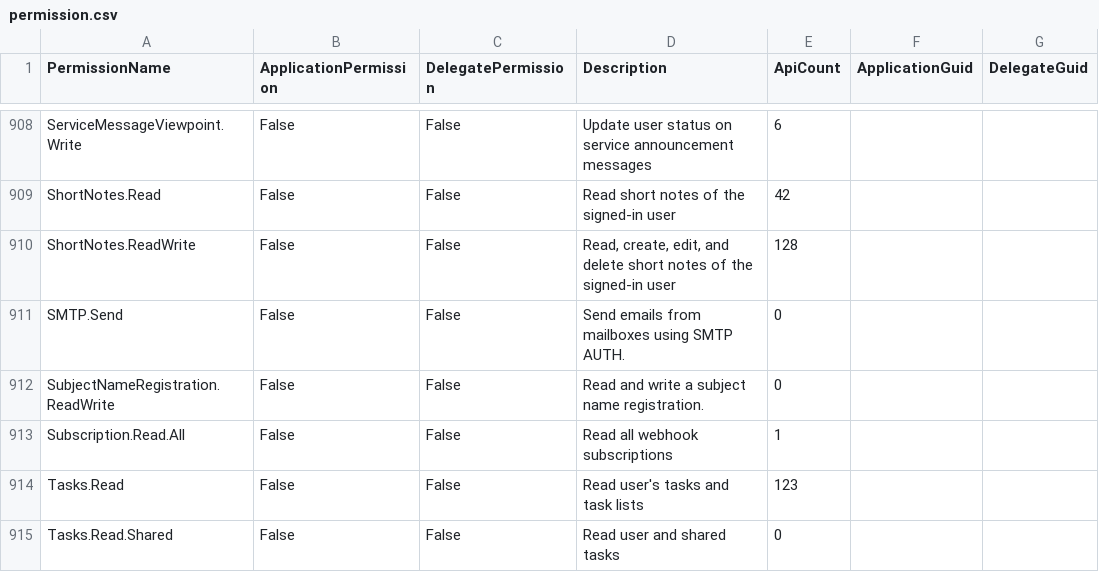
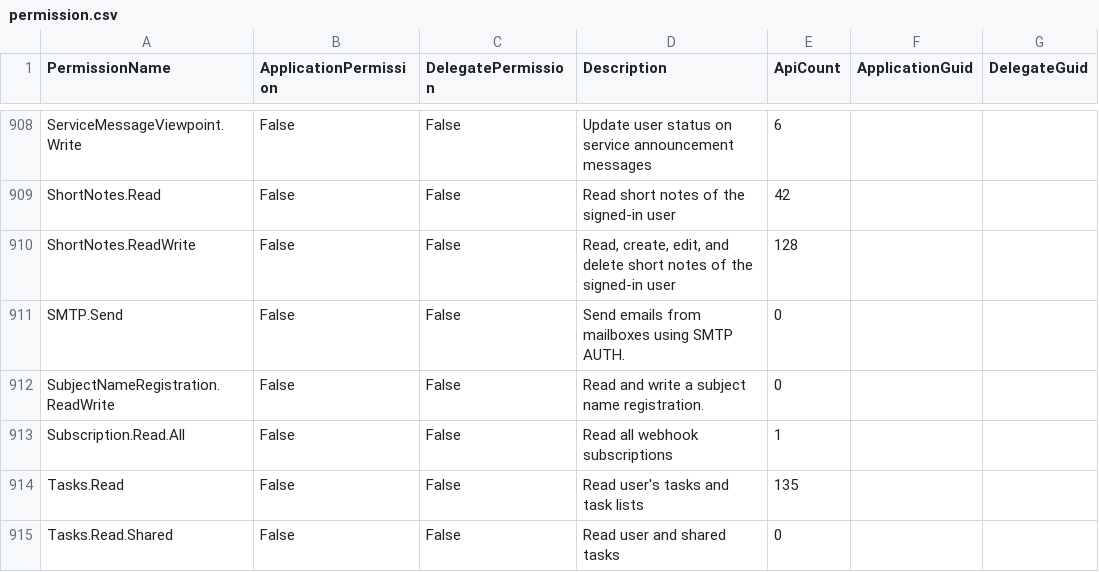
Before and after one commit to merill/graph-permissions-explorer, a CSV file: site/permission.csv, drawn as a sheet; only a part is shown, gaps mark what is left out; the diff covers the shown part only; the diff names each change by its address in the sheet, - before the commit and + after, or states it on an @@ line.

```diff
--- a/site/permission.csv
+++ b/site/permission.csv
-E914 (ApiCount): 123
+E914 (ApiCount): 135
```
Also changed, not shown: 7 edited cells elsewhere in this file, 30 other files.
